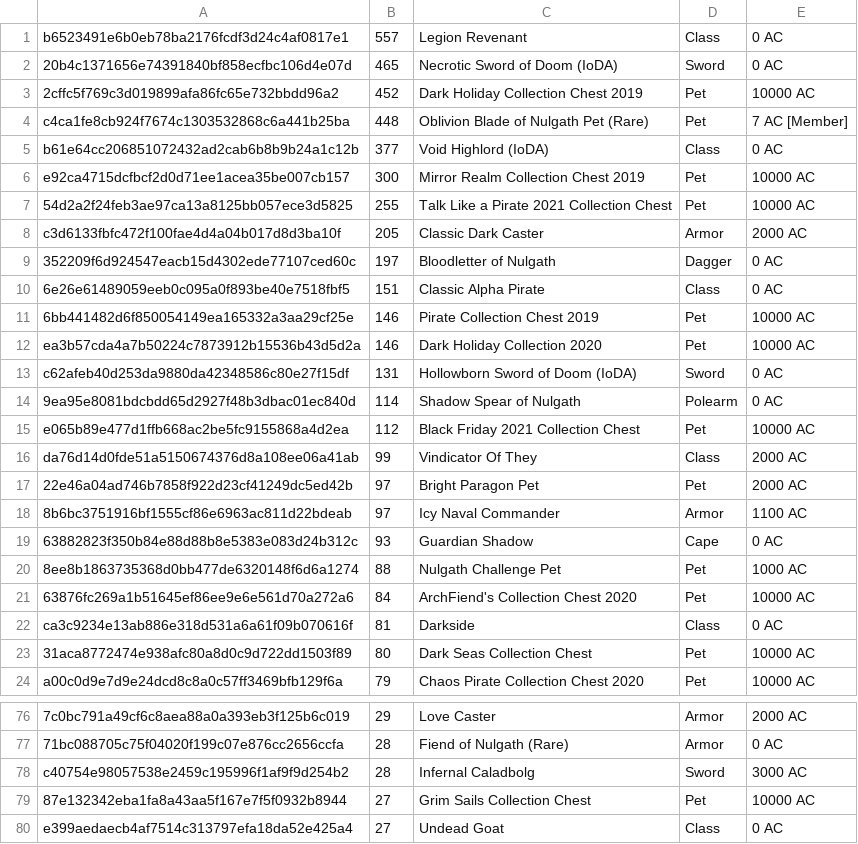
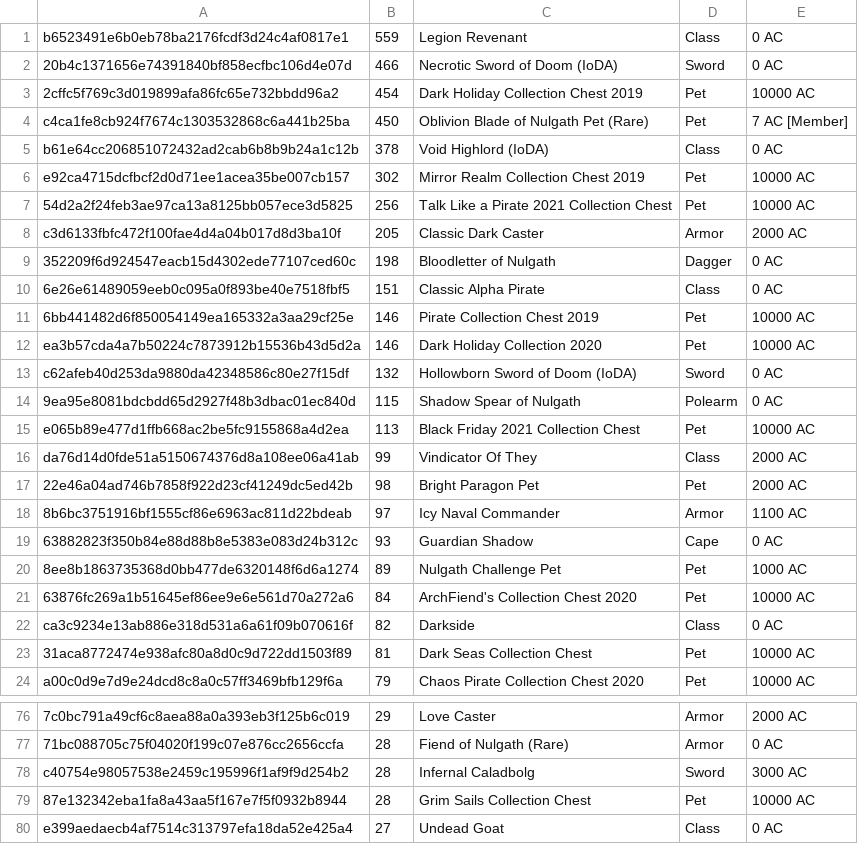
Before and after one commit to Shell1010/some-logging, a CSV file: data/ioda_count.csv, drawn as a sheet; only a part is shown, gaps mark what is left out; the diff covers the shown part only; the diff names each change by its address in the sheet, - before the commit and + after, or states it on an @@ line.

Commit message:
Update AQW data (2025-12-05 00:49:51 UTC)

```diff
--- a/data/ioda_count.csv
+++ b/data/ioda_count.csv
-B1: 557
+B1: 559
-B2: 465
+B2: 466
-B3: 452
+B3: 454
-B4: 448
+B4: 450
-B5: 377
+B5: 378
-B6: 300
+B6: 302
-B7: 255
+B7: 256
-B9: 197
+B9: 198
-B13: 131
+B13: 132
-B14: 114
+B14: 115
-B15: 112
+B15: 113
-B17: 97
+B17: 98
-B20: 88
+B20: 89
-B22: 81
+B22: 82
-B23: 80
+B23: 81
-B79: 27
+B79: 28
```
Also changed, not shown: 7 added rows, 7 removed rows, 44 moved rows and 18 edited cells elsewhere in this file, 1 other file.
